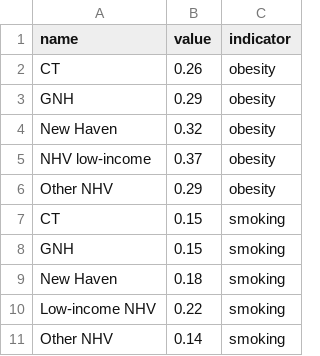
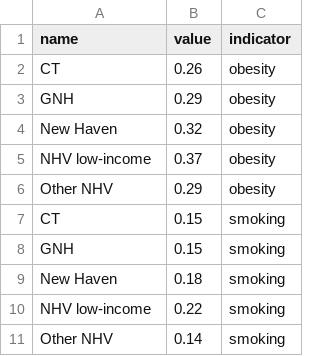
Before and after one commit to camille86/ctp-dash, a CSV file: data/health_bars.csv, drawn as a sheet.

```diff
--- a/data/health_bars.csv
+++ b/data/health_bars.csv
@@ -9,3 +9,3 @@ GNH,0.15,smoking
 New Haven,0.18,smoking
-Low-income NHV,0.22,smoking
+NHV low-income,0.22,smoking
 Other NHV,0.14,smoking
```
Also changed, not shown: data/health_trends.csv, 13 other files.
